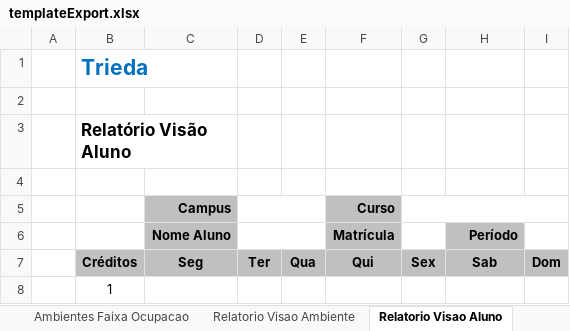
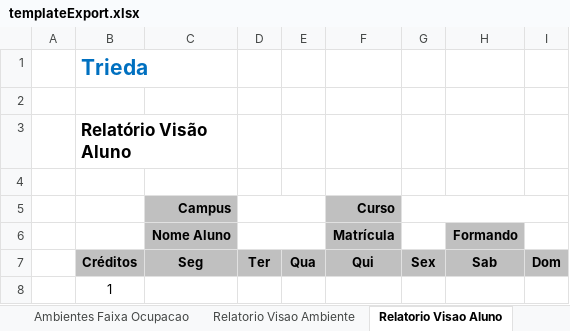
Before and after one commit to VillzVic/Trieda, an Excel workbook: code/client/web/src/main/resources/templateExport.xlsx, sheet Relatorio Visao Aluno, drawn as a sheet; values as stored, in another font and other column widths than the file's, no borders; the diff names each change by its address in the sheet, - before the commit and + after, or states it on an @@ line.

Commit message:
TRIEDA-1885: Mudança no cabeçalho  na Grade Horária Visão Aluno

```diff
--- a/code/client/web/src/main/resources/templateExport.xlsx (sheet Relatorio Visao Aluno)
+++ b/code/client/web/src/main/resources/templateExport.xlsx (sheet Relatorio Visao Aluno)
-H6: Período
+H6: Formando
```
Also changed, not shown: 6 other files.
